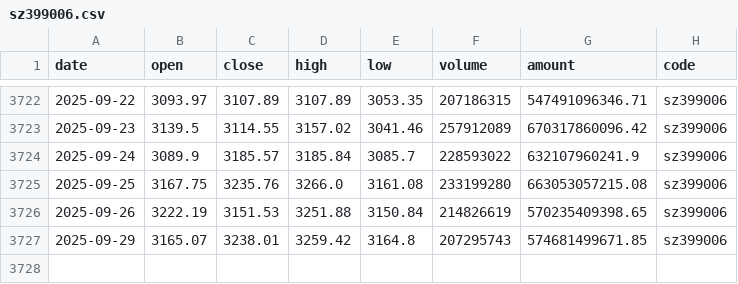
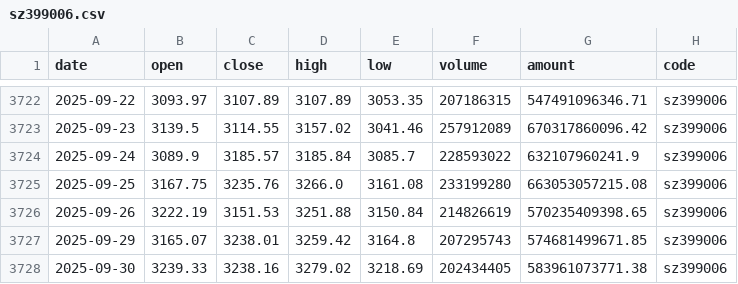
Before and after one commit to chenzt2020/quant, a CSV file: data/index/sz399006.csv, drawn as a sheet; only a part is shown, gaps mark what is left out.

```diff
--- a/data/index/sz399006.csv
+++ b/data/index/sz399006.csv
@@ -3727 +3727,2 @@ date,open,close,high,low,volume,amount,code
 2025-09-29,3165.07,3238.01,3259.42,3164.8,207295743,574681499671.85,sz399006
+2025-09-30,3239.33,3238.16,3279.02,3218.69,202434405,583961073771.38,sz399006
```
Also changed, not shown: data/index/sh000852.csv, data/index/sh000905.csv, 8 other files.
